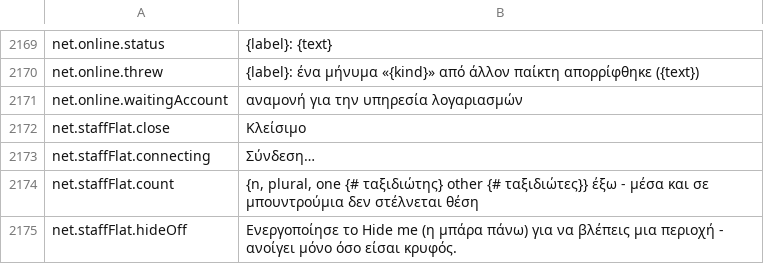
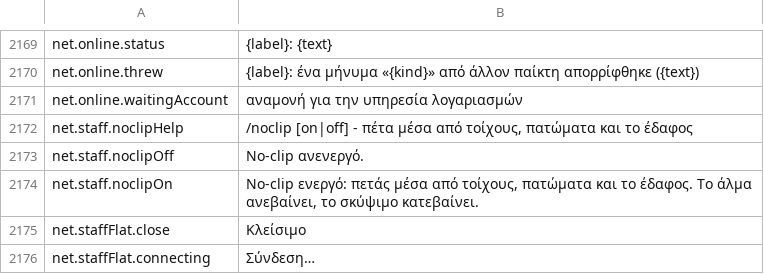
Before and after one commit to Lattymoy/daggerfall-js-source, a CSV file: locales/el/Port_Strings.csv, drawn as a sheet; only a part is shown, gaps mark what is left out; the shorter side is filled out with more unchanged rows.

```diff
--- a/locales/el/Port_Strings.csv
+++ b/locales/el/Port_Strings.csv
@@ -2171,2 +2171,5 @@ net.online.threw,"{label}: ένα μήνυμα «{kind}» από άλλον πα
 net.online.waitingAccount,"αναμονή για την υπηρεσία λογαριασμών"
+net.staff.noclipHelp,"/noclip [on|off] - πέτα μέσα από τοίχους, πατώματα και το έδαφος"
+net.staff.noclipOff,"No-clip ανενεργό."
+net.staff.noclipOn,"No-clip ενεργό: πετάς μέσα από τοίχους, πατώματα και το έδαφος. Το άλμα ανεβαίνει, το σκύψιμο κατεβαίνει."
 net.staffFlat.close,"Κλείσιμο"
```
Also changed, not shown: locales/bg/Port_Strings.csv, locales/ja/Port_Strings.csv, 55 other files.
